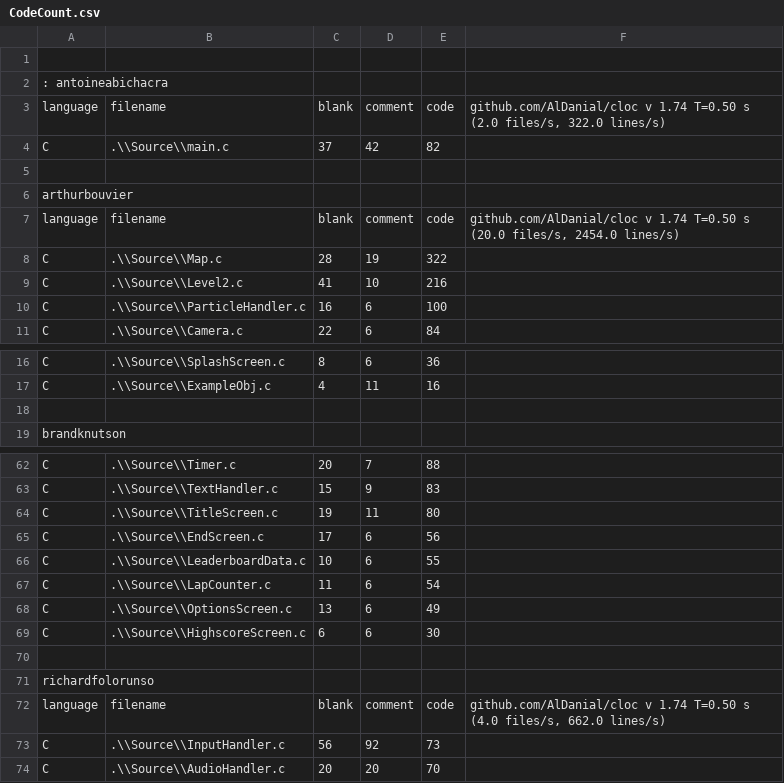
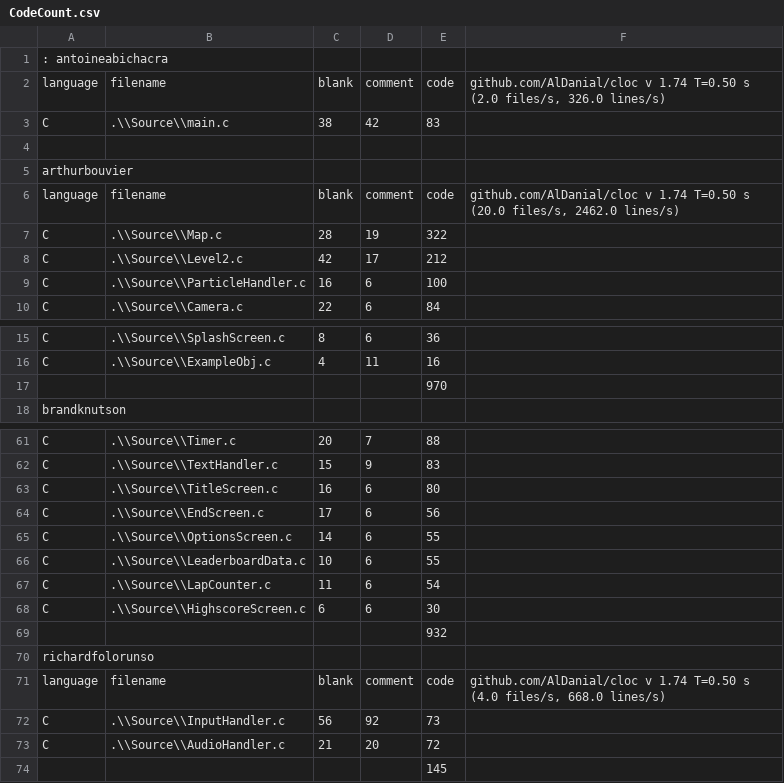
Before and after one commit to Saftur/digipengs, a CSV file: CodeCount.csv, drawn as a sheet; only a part is shown, gaps mark what is left out; the diff covers the shown part only.

Commit message:
Code Count

```diff
--- a/CodeCount.csv
+++ b/CodeCount.csv
@@ -1 +0,0 @@
-
@@ -3,2 +2,2 @@
-language,filename,blank,comment,code,"github.com/AlDanial/cloc v 1.74  T=0.50 s (2.0 files/s, 322.0 lines/s)"
-C,.\\Source\\main.c,37,42,82
+language,filename,blank,comment,code,"github.com/AlDanial/cloc v 1.74  T=0.50 s (2.0 files/s, 326.0 lines/s)"
+C,.\\Source\\main.c,38,42,83,
@@ -7 +6 @@ arthurbouvier
-language,filename,blank,comment,code,"github.com/AlDanial/cloc v 1.74  T=0.50 s (20.0 files/s, 2454.0 lines/s)"
+language,filename,blank,comment,code,"github.com/AlDanial/cloc v 1.74  T=0.50 s (20.0 files/s, 2462.0 lines/s)"
@@ -9 +8 @@ C,.\\Source\\Map.c,28,19,322
-C,.\\Source\\Level2.c,41,10,216
+C,.\\Source\\Level2.c,42,17,212,
@@ -18 +17 @@ C,.\\Source\\ExampleObj.c,4,11,16
-
+,,,,970,
@@ -64 +63 @@ C,.\\Source\\TextHandler.c,15,9,83
-C,.\\Source\\TitleScreen.c,19,11,80
+C,.\\Source\\TitleScreen.c,16,6,80,
@@ -65,0 +65 @@ C,.\\Source\\EndScreen.c,17,6,56
+C,.\\Source\\OptionsScreen.c,14,6,55,
@@ -68 +67,0 @@ C,.\\Source\\LapCounter.c,11,6,54
-C,.\\Source\\OptionsScreen.c,13,6,49
@@ -70 +69 @@ C,.\\Source\\HighscoreScreen.c,6,6,30
-
+,,,,932,
@@ -72 +71 @@ richardfolorunso
-language,filename,blank,comment,code,"github.com/AlDanial/cloc v 1.74  T=0.50 s (4.0 files/s, 662.0 lines/s)"
+language,filename,blank,comment,code,"github.com/AlDanial/cloc v 1.74  T=0.50 s (4.0 files/s, 668.0 lines/s)"
@@ -74 +73,2 @@ C,.\\Source\\InputHandler.c,56,92,73
-C,.\\Source\\AudioHandler.c,20,20,70
+C,.\\Source\\AudioHandler.c,21,20,72,
+,,,,145,
```
Also changed, not shown: 7 edited cells elsewhere in this file.
